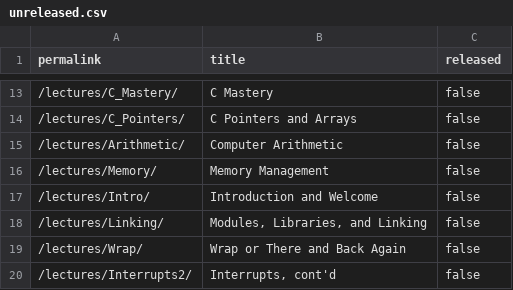
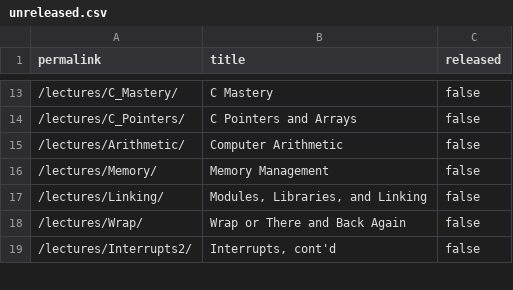
Before and after one commit to cs107e/cs107e.github.io, a CSV file: _data/unreleased.csv, drawn as a sheet; only a part is shown, gaps mark what is left out.

```diff
--- a/_data/unreleased.csv
+++ b/_data/unreleased.csv
@@ -16,3 +16,2 @@ permalink,title,released
 "/lectures/Memory/","Memory Management",false
-"/lectures/Intro/","Introduction and Welcome",false
 "/lectures/Linking/","Modules, Libraries, and Linking",false
```
Also changed, not shown: 4 other files.
